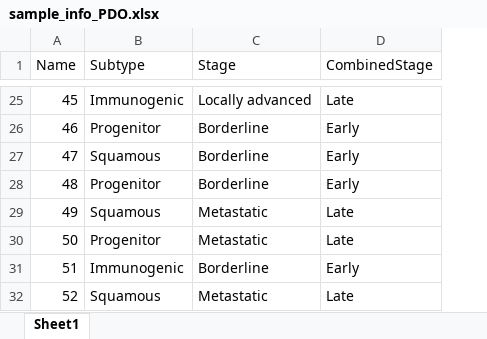
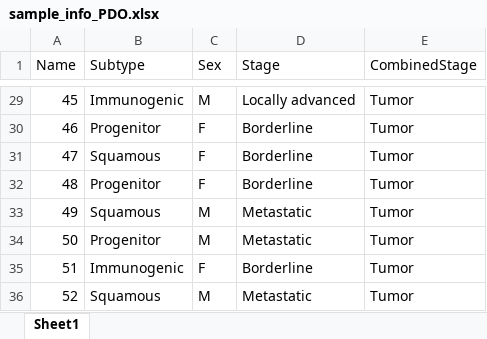
Before and after one commit to swang52/pdac_wgbs, an Excel workbook: GlobalMethyl/sample_info_PDO.xlsx, sheet Sheet1, drawn as a sheet; only a part is shown, gaps mark what is left out; values as stored, in another font and other column widths than the file's, no borders; addresses are those after the commit; the diff covers the shown part only; the diff names each change by its address in the sheet, - before the commit and + after, or states it on an @@ line.

```diff
--- a/GlobalMethyl/sample_info_PDO.xlsx (sheet Sheet1)
+++ b/GlobalMethyl/sample_info_PDO.xlsx (sheet Sheet1)
+column C (Sex), rows 29-36: M | F | F | F | M | M | F | M
-E29 (CombinedStage): Late
+E29 (CombinedStage): Tumor
-E30:E32 (CombinedStage): Early
+E30:E32 (CombinedStage): Tumor
-E33:E34 (CombinedStage): Late
+E33:E34 (CombinedStage): Tumor
-E35 (CombinedStage): Early
+E35 (CombinedStage): Tumor
-E36 (CombinedStage): Late
+E36 (CombinedStage): Tumor
```
Also changed, not shown: 4 added rows and 23 edited cells elsewhere in this sheet, 3 other files.
